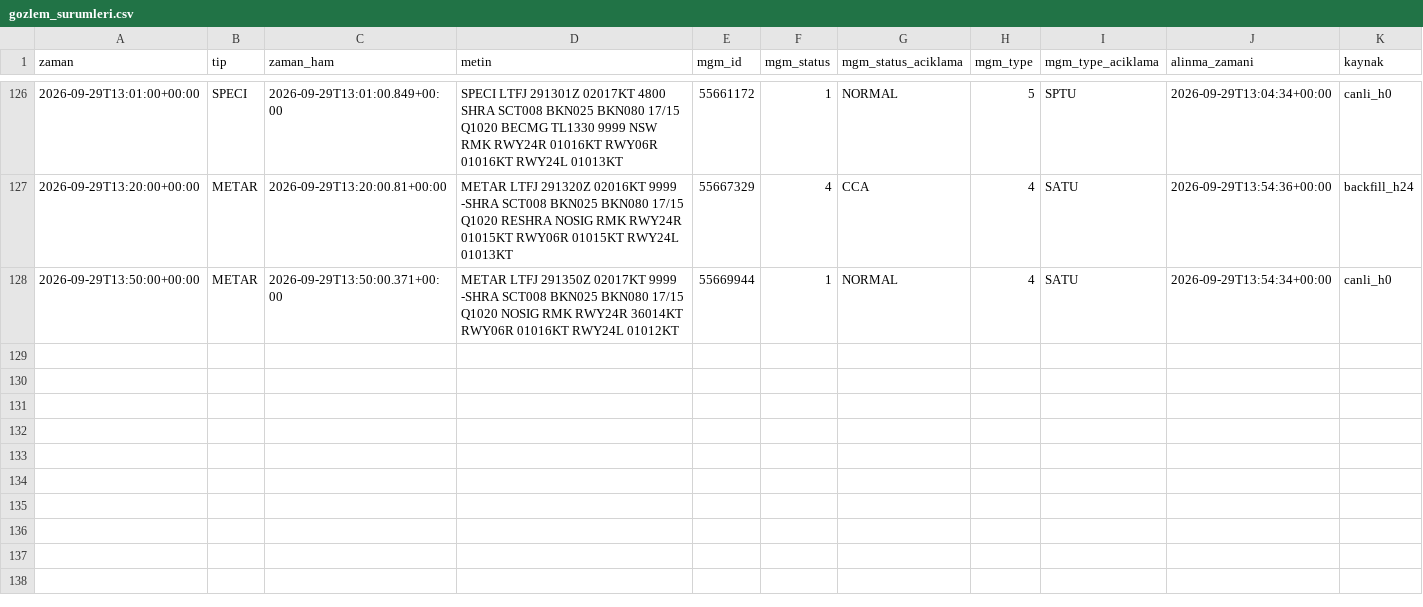
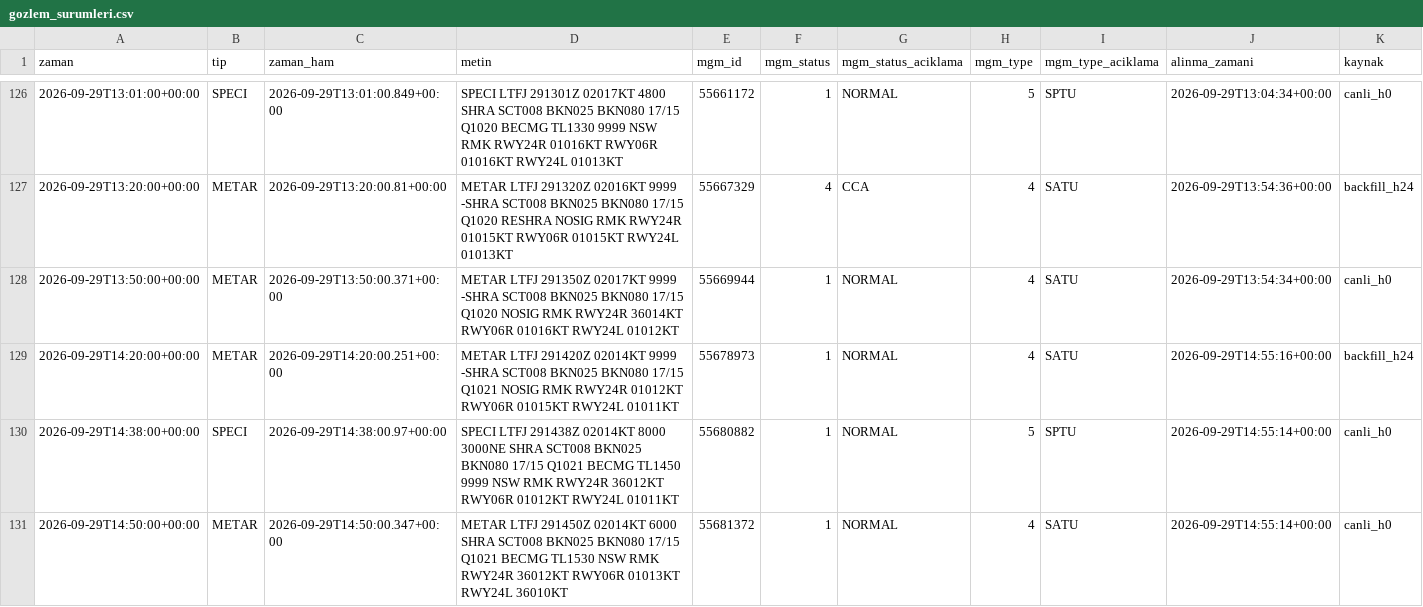
Before and after one commit to atakanoskay1-creator/ltfj-bot, a CSV file: gozlem_surumleri.csv, drawn as a sheet; only a part is shown, gaps mark what is left out.

```diff
--- a/gozlem_surumleri.csv
+++ b/gozlem_surumleri.csv
@@ -128 +128,4 @@ zaman,tip,zaman_ham,metin,mgm_id,mgm_status,mgm_status_aciklama,mgm_type,mgm_typ
 2026-09-29T13:50:00+00:00,METAR,2026-09-29T13:50:00.371+00:00,METAR LTFJ 291350Z 02017KT 9999 -SHRA SCT008 BKN025 BKN080 17/15 Q1020 NOSIG RMK RWY24R 36014KT RWY06R 01016KT RWY24L 01012KT ,55669944,1,NORMAL,4,SATU,2026-09-29T13:54:34+00:00,canli_h0
+2026-09-29T14:20:00+00:00,METAR,2026-09-29T14:20:00.251+00:00,METAR LTFJ 291420Z 02014KT 9999 -SHRA SCT008 BKN025 BKN080 17/15 Q1021 NOSIG RMK RWY24R 01012KT RWY06R 01015KT RWY24L 01011KT ,55678973,1,NORMAL,4,SATU,2026-09-29T14:55:16+00:00,backfill_h24
+2026-09-29T14:38:00+00:00,SPECI,2026-09-29T14:38:00.97+00:00,SPECI LTFJ 291438Z 02014KT 8000 3000NE SHRA SCT008 BKN025 BKN080 17/15 Q1021 BECMG TL1450 9999 NSW RMK RWY24R 36012KT RWY06R 01012KT RWY24L 01011KT ,55680882,1,NORMAL,5,SPTU,2026-09-29T14:55:14+00:00,canli_h0
+2026-09-29T14:50:00+00:00,METAR,2026-09-29T14:50:00.347+00:00,METAR LTFJ 291450Z 02014KT 6000 SHRA SCT008 BKN025 BKN080 17/15 Q1021 BECMG TL1530 NSW RMK RWY24R 36012KT RWY06R 01013KT RWY24L 36010KT ,55681372,1,NORMAL,4,SATU,2026-09-29T14:55:14+00:00,canli_h0
```
Also changed, not shown: gozlem_arsivi.csv, 5 other files.
